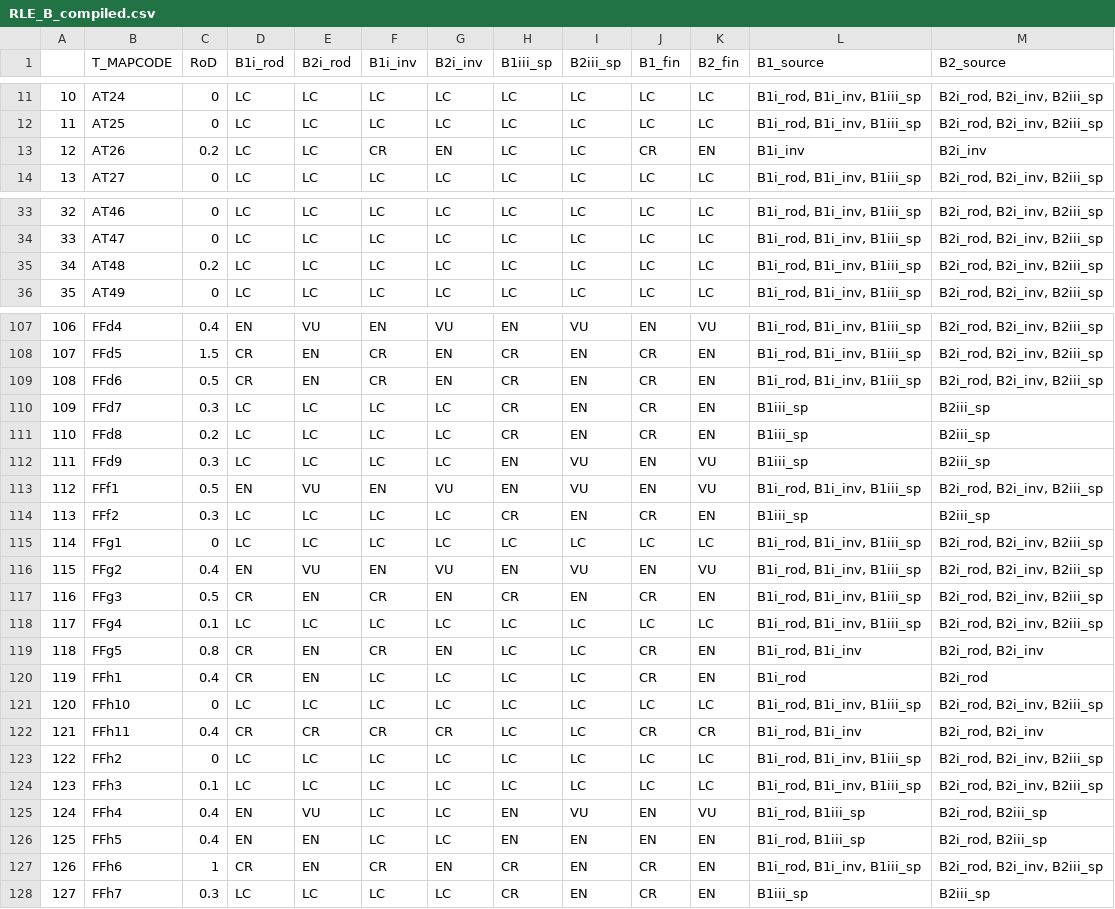
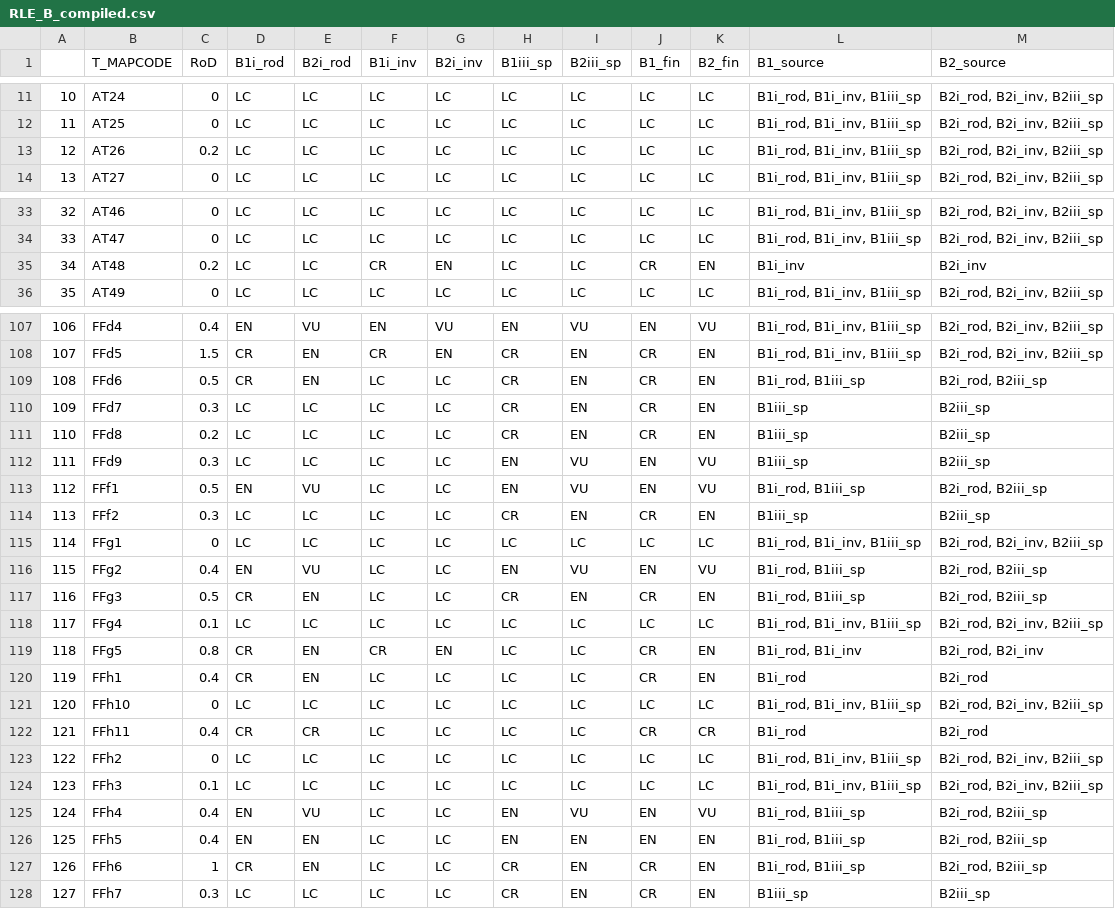
Before and after one commit to askowno/RLE_terr, a CSV file: outputs/RLE_B_compiled.csv, drawn as a sheet; only a part is shown, gaps mark what is left out; the diff covers the shown part only.

```diff
--- a/outputs/RLE_B_compiled.csv
+++ b/outputs/RLE_B_compiled.csv
@@ -12,3 +12,3 @@
 "11","AT25",0,"LC","LC","LC","LC","LC","LC","LC","LC","B1i_rod, B1i_inv, B1iii_sp","B2i_rod, B2i_inv, B2iii_sp"
-"12","AT26",0.2,"LC","LC","CR","EN","LC","LC","CR","EN","B1i_inv","B2i_inv"
+"12","AT26",0.2,"LC","LC","LC","LC","LC","LC","LC","LC","B1i_rod, B1i_inv, B1iii_sp","B2i_rod, B2i_inv, B2iii_sp"
 "13","AT27",0,"LC","LC","LC","LC","LC","LC","LC","LC","B1i_rod, B1i_inv, B1iii_sp","B2i_rod, B2i_inv, B2iii_sp"
@@ -34,3 +34,3 @@
 "33","AT47",0,"LC","LC","LC","LC","LC","LC","LC","LC","B1i_rod, B1i_inv, B1iii_sp","B2i_rod, B2i_inv, B2iii_sp"
-"34","AT48",0.2,"LC","LC","LC","LC","LC","LC","LC","LC","B1i_rod, B1i_inv, B1iii_sp","B2i_rod, B2i_inv, B2iii_sp"
+"34","AT48",0.2,"LC","LC","CR","EN","LC","LC","CR","EN","B1i_inv","B2i_inv"
 "35","AT49",0,"LC","LC","LC","LC","LC","LC","LC","LC","B1i_rod, B1i_inv, B1iii_sp","B2i_rod, B2i_inv, B2iii_sp"
@@ -108,3 +108,3 @@
 "107","FFd5",1.5,"CR","EN","CR","EN","CR","EN","CR","EN","B1i_rod, B1i_inv, B1iii_sp","B2i_rod, B2i_inv, B2iii_sp"
-"108","FFd6",0.5,"CR","EN","CR","EN","CR","EN","CR","EN","B1i_rod, B1i_inv, B1iii_sp","B2i_rod, B2i_inv, B2iii_sp"
+"108","FFd6",0.5,"CR","EN","LC","LC","CR","EN","CR","EN","B1i_rod, B1iii_sp","B2i_rod, B2iii_sp"
 "109","FFd7",0.3,"LC","LC","LC","LC","CR","EN","CR","EN","B1iii_sp","B2iii_sp"
@@ -112,7 +112,7 @@
 "111","FFd9",0.3,"LC","LC","LC","LC","EN","VU","EN","VU","B1iii_sp","B2iii_sp"
-"112","FFf1",0.5,"EN","VU","EN","VU","EN","VU","EN","VU","B1i_rod, B1i_inv, B1iii_sp","B2i_rod, B2i_inv, B2iii_sp"
+"112","FFf1",0.5,"EN","VU","LC","LC","EN","VU","EN","VU","B1i_rod, B1iii_sp","B2i_rod, B2iii_sp"
 "113","FFf2",0.3,"LC","LC","LC","LC","CR","EN","CR","EN","B1iii_sp","B2iii_sp"
 "114","FFg1",0,"LC","LC","LC","LC","LC","LC","LC","LC","B1i_rod, B1i_inv, B1iii_sp","B2i_rod, B2i_inv, B2iii_sp"
-"115","FFg2",0.4,"EN","VU","EN","VU","EN","VU","EN","VU","B1i_rod, B1i_inv, B1iii_sp","B2i_rod, B2i_inv, B2iii_sp"
-"116","FFg3",0.5,"CR","EN","CR","EN","CR","EN","CR","EN","B1i_rod, B1i_inv, B1iii_sp","B2i_rod, B2i_inv, B2iii_sp"
+"115","FFg2",0.4,"EN","VU","LC","LC","EN","VU","EN","VU","B1i_rod, B1iii_sp","B2i_rod, B2iii_sp"
+"116","FFg3",0.5,"CR","EN","LC","LC","CR","EN","CR","EN","B1i_rod, B1iii_sp","B2i_rod, B2iii_sp"
 "117","FFg4",0.1,"LC","LC","LC","LC","LC","LC","LC","LC","B1i_rod, B1i_inv, B1iii_sp","B2i_rod, B2i_inv, B2iii_sp"
@@ -121,3 +121,3 @@
 "120","FFh10",0,"LC","LC","LC","LC","LC","LC","LC","LC","B1i_rod, B1i_inv, B1iii_sp","B2i_rod, B2i_inv, B2iii_sp"
-"121","FFh11",0.4,"CR","CR","CR","CR","LC","LC","CR","CR","B1i_rod, B1i_inv","B2i_rod, B2i_inv"
+"121","FFh11",0.4,"CR","CR","LC","LC","LC","LC","CR","CR","B1i_rod","B2i_rod"
 "122","FFh2",0,"LC","LC","LC","LC","LC","LC","LC","LC","B1i_rod, B1i_inv, B1iii_sp","B2i_rod, B2i_inv, B2iii_sp"
@@ -126,3 +126,3 @@
 "125","FFh5",0.4,"EN","EN","LC","LC","EN","EN","EN","EN","B1i_rod, B1iii_sp","B2i_rod, B2iii_sp"
-"126","FFh6",1,"CR","EN","CR","EN","CR","EN","CR","EN","B1i_rod, B1i_inv, B1iii_sp","B2i_rod, B2i_inv, B2iii_sp"
+"126","FFh6",1,"CR","EN","LC","LC","CR","EN","CR","EN","B1i_rod, B1iii_sp","B2i_rod, B2iii_sp"
 "127","FFh7",0.3,"LC","LC","LC","LC","CR","EN","CR","EN","B1iii_sp","B2iii_sp"
```
Also changed, not shown: 46 edited cells elsewhere in this file, outputs/rle_count.csv, outputs/rle_ext.csv, 5 other files.
